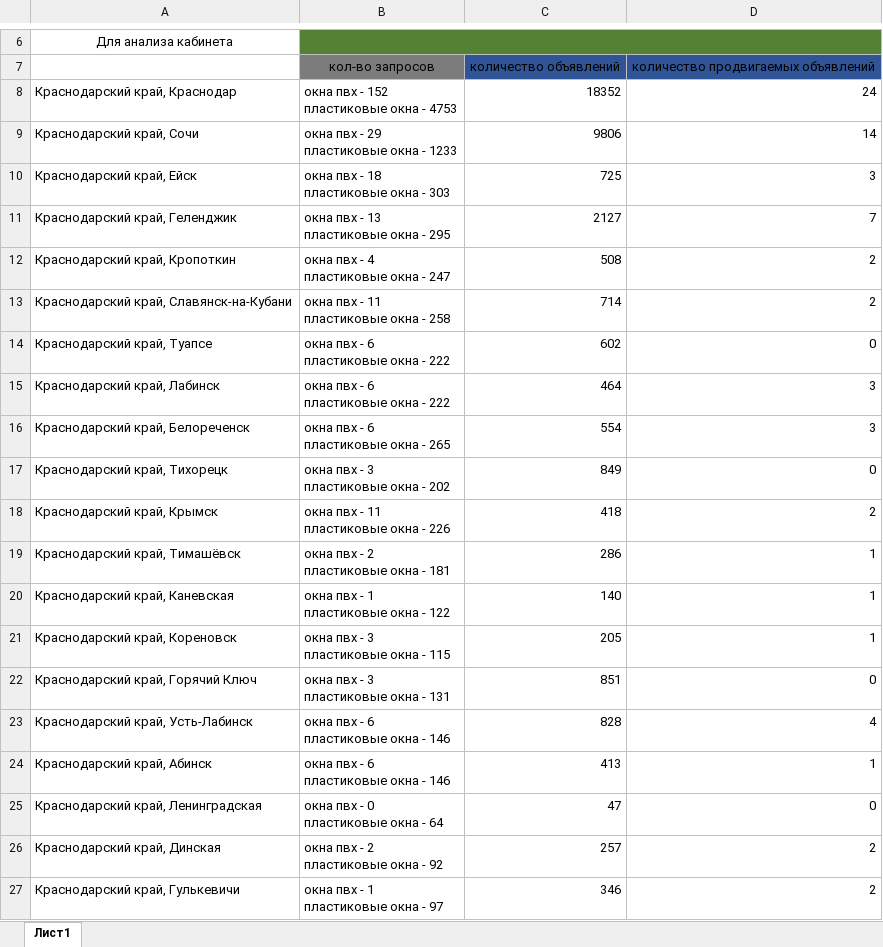
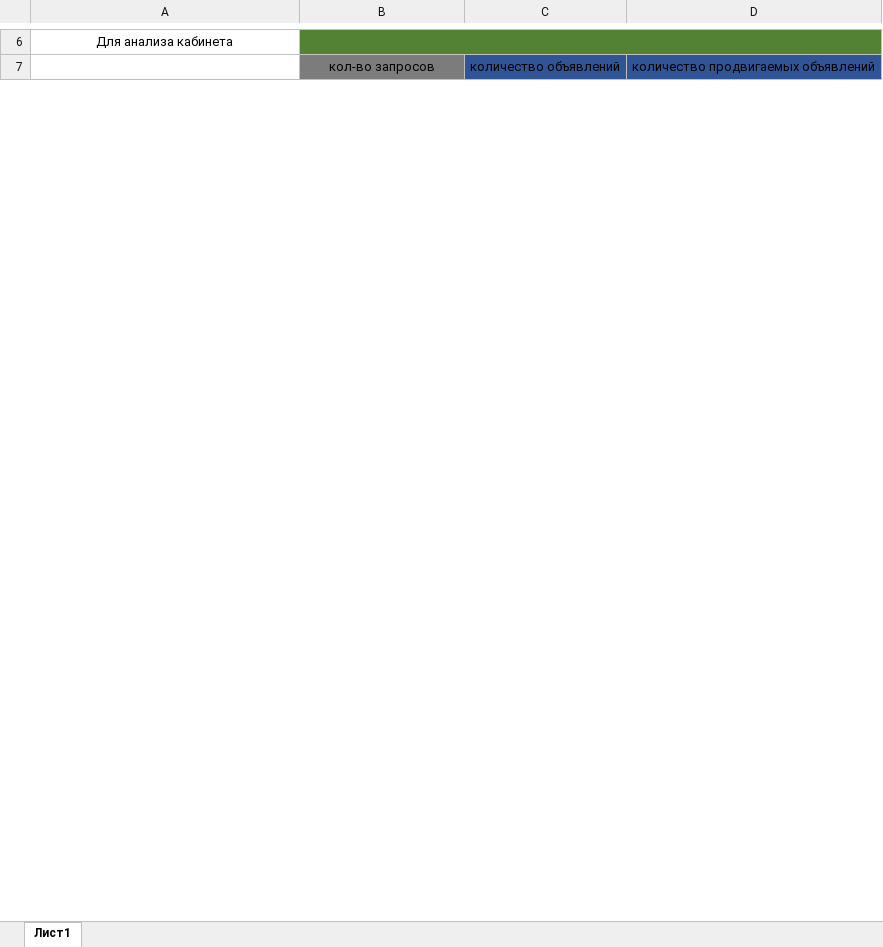
Before and after one commit to bostanSergei/avito_parsing, an Excel workbook: table_after_parsing/parsing_30_04_2024.xlsx, sheet Лист1, drawn as a sheet; only a part is shown, gaps mark what is left out; values as stored, in another font and other column widths than the file's, no borders; removed rows and columns are numbered as before the commit, all else as after; ↵ is a line break in a cell; the diff covers the shown part only; the diff names each change by its address in the sheet, - before the commit and + after, or states it on an @@ line.

```diff
--- a/table_after_parsing/parsing_30_04_2024.xlsx (sheet Лист1)
+++ b/table_after_parsing/parsing_30_04_2024.xlsx (sheet Лист1)
-row 8: Краснодарский край, Краснодар | окна пвх - 152 ↵ пластиковые окна - 4753 | 18352 | 24
-row 9: Краснодарский край, Сочи | окна пвх - 29 ↵ пластиковые окна - 1233 | 9806 | 14
-row 10: Краснодарский край, Ейск | окна пвх - 18 ↵ пластиковые окна - 303 | 725 | 3
-row 11: Краснодарский край, Геленджик | окна пвх - 13 ↵ пластиковые окна - 295 | 2127 | 7
-row 12: Краснодарский край, Кропоткин | окна пвх - 4 ↵ пластиковые окна - 247 | 508 | 2
-row 13: Краснодарский край, Славянск-на-Кубани | окна пвх - 11 ↵ пластиковые окна - 258 | 714 | 2
-row 14: Краснодарский край, Туапсе | окна пвх - 6 ↵ пластиковые окна - 222 | 602 | 0
-row 15: Краснодарский край, Лабинск | окна пвх - 6 ↵ пластиковые окна - 222 | 464 | 3
-row 16: Краснодарский край, Белореченск | окна пвх - 6 ↵ пластиковые окна - 265 | 554 | 3
-row 17: Краснодарский край, Тихорецк | окна пвх - 3 ↵ пластиковые окна - 202 | 849 | 0
-row 18: Краснодарский край, Крымск | окна пвх - 11 ↵ пластиковые окна - 226 | 418 | 2
-row 19: Краснодарский край, Тимашёвск | окна пвх - 2 ↵ пластиковые окна - 181 | 286 | 1
-row 20: Краснодарский край, Каневская | окна пвх - 1 ↵ пластиковые окна - 122 | 140 | 1
-row 21: Краснодарский край, Кореновск | окна пвх - 3 ↵ пластиковые окна - 115 | 205 | 1
-row 22: Краснодарский край, Горячий Ключ | окна пвх - 3 ↵ пластиковые окна - 131 | 851 | 0
-row 23: Краснодарский край, Усть-Лабинск | окна пвх - 6 ↵ пластиковые окна - 146 | 828 | 4
-row 24: Краснодарский край, Абинск | окна пвх - 6 ↵ пластиковые окна - 146 | 413 | 1
-row 25: Краснодарский край, Ленинградская | окна пвх - 0 ↵ пластиковые окна - 64 | 47 | 0
-row 26: Краснодарский край, Динская | окна пвх - 2 ↵ пластиковые окна - 92 | 257 | 2
-row 27: Краснодарский край, Гулькевичи | окна пвх - 1 ↵ пластиковые окна - 97 | 346 | 2
```
Also changed, not shown: 87 added rows, 67 removed rows and 14 edited cells elsewhere in this sheet, start_table/sample.xlsx, 5 other files.
